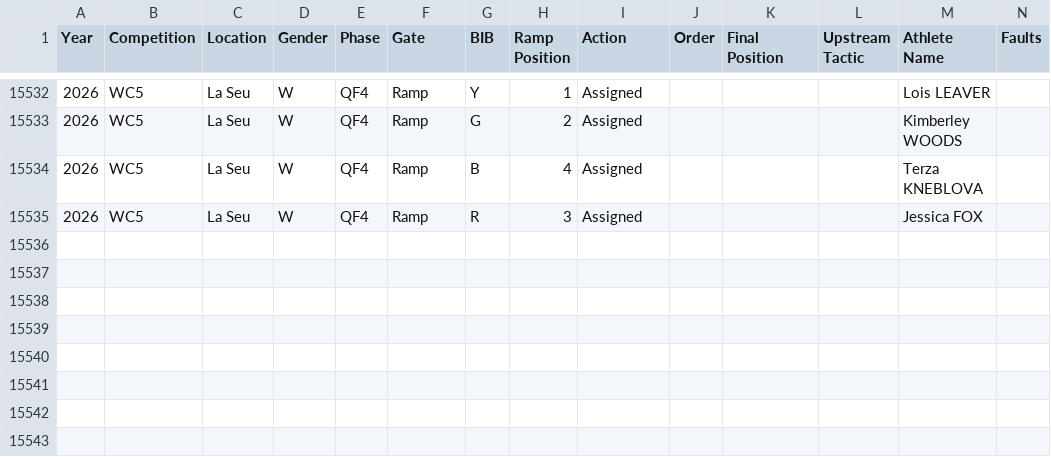
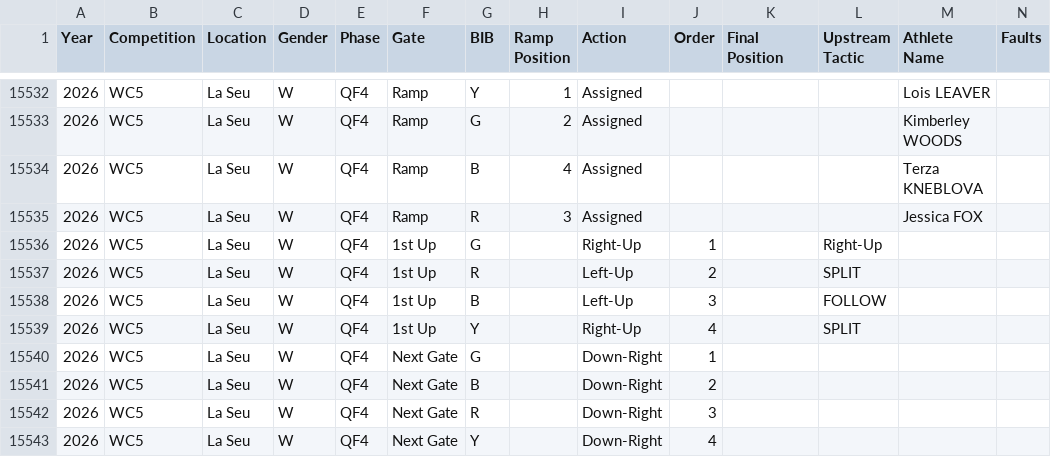
Before and after one commit to katrina-sutherland/kx_tagger, a CSV file: data/Kayak_Cross_Data_IN_COMPETITION.csv, drawn as a sheet; only a part is shown, gaps mark what is left out; rows hold the shown columns only; the diff names each change by its address in the sheet, - before the commit and + after, or states it on an @@ line.

Commit message:
Automated update for In-Competition Report: Kayak_Cross_Data_IN_COMPETITION.csv

```diff
--- a/data/Kayak_Cross_Data_IN_COMPETITION.csv
+++ b/data/Kayak_Cross_Data_IN_COMPETITION.csv
+row 15536: 2026 | WC5 | La Seu | W | QF4 | 1st Up | G |  | Right-Up | 1 |  | Right-Up
+row 15537: 2026 | WC5 | La Seu | W | QF4 | 1st Up | R |  | Left-Up | 2 |  | SPLIT
+row 15538: 2026 | WC5 | La Seu | W | QF4 | 1st Up | B |  | Left-Up | 3 |  | FOLLOW
+row 15539: 2026 | WC5 | La Seu | W | QF4 | 1st Up | Y |  | Right-Up | 4 |  | SPLIT
+row 15540: 2026 | WC5 | La Seu | W | QF4 | Next Gate | G |  | Down-Right | 1
+row 15541: 2026 | WC5 | La Seu | W | QF4 | Next Gate | B |  | Down-Right | 2
+row 15542: 2026 | WC5 | La Seu | W | QF4 | Next Gate | R |  | Down-Right | 3
+row 15543: 2026 | WC5 | La Seu | W | QF4 | Next Gate | Y |  | Down-Right | 4
```
